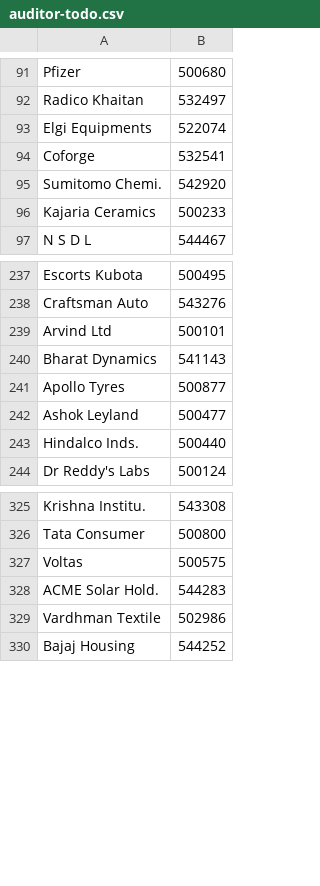
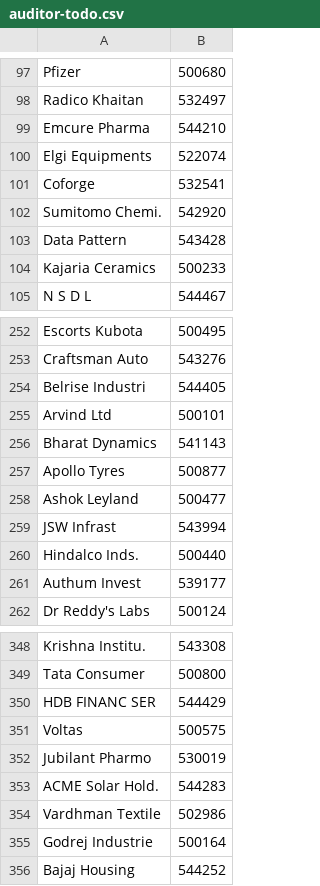
Before and after one commit to ceekay-munshot/klpdash, a CSV file: public/data/auditor-todo.csv, drawn as a sheet; only a part is shown, gaps mark what is left out; the diff covers the shown part only.

```diff
--- a/public/data/auditor-todo.csv
+++ b/public/data/auditor-todo.csv
@@ -92,2 +98,3 @@ Pfizer, 500680
 Radico Khaitan, 532497
+Emcure Pharma, 544210
 Elgi Equipments, 522074
@@ -95,2 +102,3 @@ Coforge, 532541
 Sumitomo Chemi., 542920
+Data Pattern, 543428
 Kajaria Ceramics, 500233
@@ -238,2 +253,3 @@ Escorts Kubota, 500495
 Craftsman Auto, 543276
+Belrise Industri, 544405
 Arvind Ltd, 500101
@@ -242,3 +258,5 @@ Apollo Tyres, 500877
 Ashok Leyland, 500477
+JSW Infrast, 543994
 Hindalco Inds., 500440
+Authum Invest, 539177
 Dr Reddy's Labs, 500124
@@ -326,5 +349,8 @@ Krishna Institu., 543308
 Tata Consumer, 500800
+HDB FINANC SER, 544429
 Voltas, 500575
+Jubilant Pharmo, 530019
 ACME Solar Hold., 544283
 Vardhman Textile, 502986
+Godrej Industrie, 500164
 Bajaj Housing, 544252
```
Also changed, not shown: 33 added rows, 1 removed row and 3 edited cells elsewhere in this file.
